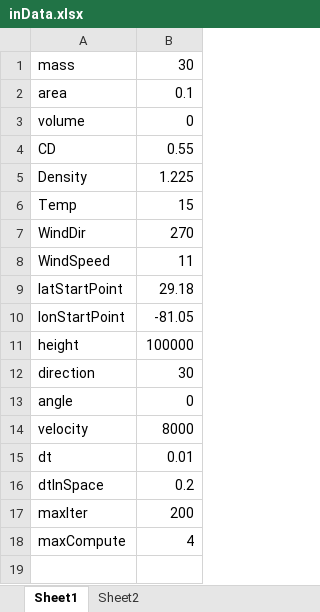
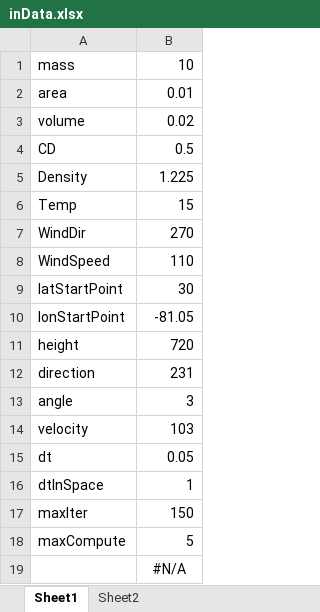
Before and after one commit to David-Rey/Aero, an Excel workbook: inData.xlsx, sheet Sheet1, drawn as a sheet; values as stored, in another font and other column widths than the file's, no borders; the diff names each change by its address in the sheet, - before the commit and + after, or states it on an @@ line.

```diff
--- a/inData.xlsx (sheet Sheet1)
+++ b/inData.xlsx (sheet Sheet1)
-B1: 30
+B1: 10
-B2: 0.1
+B2: 0.01
-B3: 0
+B3: 0.02
-B4: 0.55
+B4: 0.5
-B8: 11
+B8: 110
-B9: 29.18
+B9: 30
-B11: 100000
+B11: 720
-B12: 30
+B12: 231
-B13: 0
+B13: 3
-B14: 8000
+B14: 103
-B15: 0.01
+B15: 0.05
-B16: 0.2
+B16: 1
-B17: 200
+B17: 150
-B18: 4
+B18: 5
+row 19:  | #N/A
```
Also changed, not shown: ThrustData.xlsx, 32 other files.
